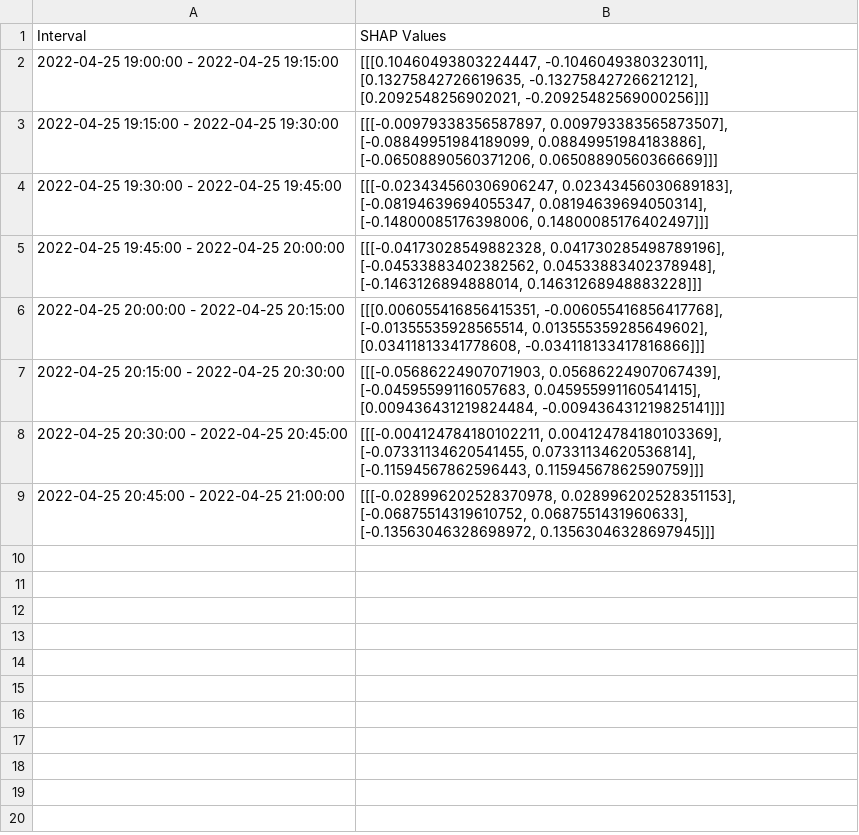
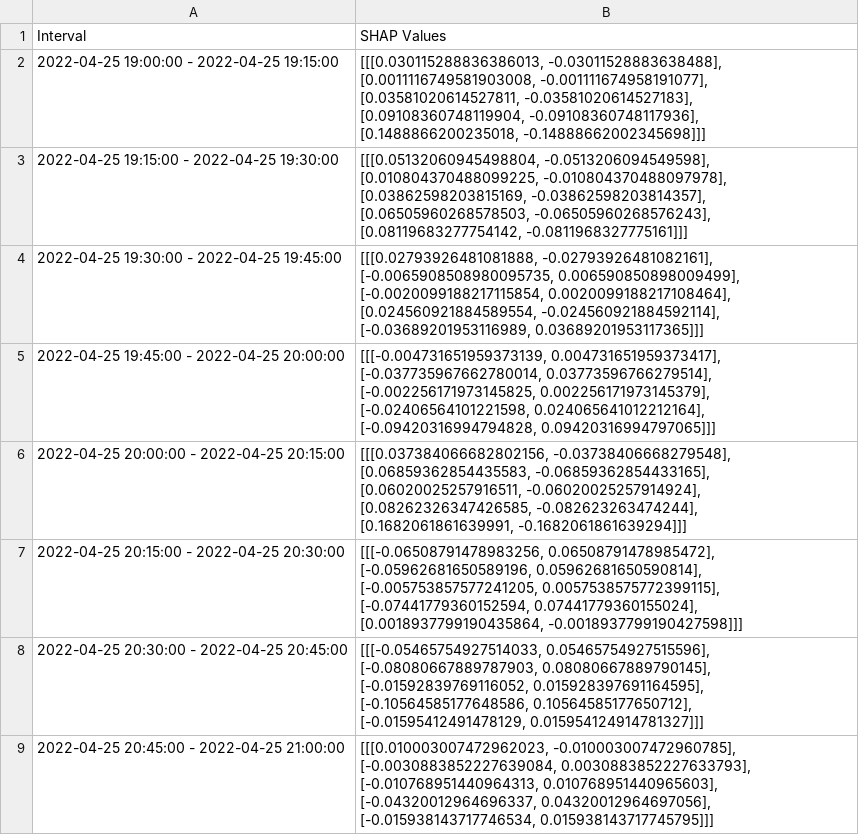
Before and after one commit to emmacscs/FinalProjectThesis, a CSV file: testings/shap_values_per_interval.csv, drawn as a sheet.

Commit message:
shap description

```diff
--- a/testings/shap_values_per_interval.csv
+++ b/testings/shap_values_per_interval.csv
@@ -1,9 +1,9 @@
 Interval,SHAP Values
-2022-04-25 19:00:00 - 2022-04-25 19:15:00,"[[[0.10460493803224447, -0.1046049380323011], [0.13275842726619635, -0.13275842726621212], [0.2092548256902021, -0.20925482569000256]]]"
-2022-04-25 19:15:00 - 2022-04-25 19:30:00,"[[[-0.00979338356587897, 0.009793383565873507], [-0.08849951984189099, 0.08849951984183886], [-0.06508890560371206, 0.06508890560366669]]]"
-2022-04-25 19:30:00 - 2022-04-25 19:45:00,"[[[-0.023434560306906247, 0.02343456030689183], [-0.08194639694055347, 0.08194639694050314], [-0.14800085176398006, 0.14800085176402497]]]"
-2022-04-25 19:45:00 - 2022-04-25 20:00:00,"[[[-0.04173028549882328, 0.041730285498789196], [-0.04533883402382562, 0.04533883402378948], [-0.1463126894888014, 0.14631268948883228]]]"
-2022-04-25 20:00:00 - 2022-04-25 20:15:00,"[[[0.006055416856415351, -0.006055416856417768], [-0.01355535928565514, 0.013555359285649602], [0.03411813341778608, -0.034118133417816866]]]"
-2022-04-25 20:15:00 - 2022-04-25 20:30:00,"[[[-0.05686224907071903, 0.05686224907067439], [-0.04595599116057683, 0.045955991160541415], [0.009436431219824484, -0.009436431219825141]]]"
-2022-04-25 20:30:00 - 2022-04-25 20:45:00,"[[[-0.004124784180102211, 0.004124784180103369], [-0.07331134620541455, 0.07331134620536814], [-0.11594567862596443, 0.11594567862590759]]]"
-2022-04-25 20:45:00 - 2022-04-25 21:00:00,"[[[-0.028996202528370978, 0.028996202528351153], [-0.06875514319610752, 0.0687551431960633], [-0.13563046328698972, 0.13563046328697945]]]"
+2022-04-25 19:00:00 - 2022-04-25 19:15:00,"[[[0.030115288836386013, -0.03011528883638488], [0.0011116749581903008, -0.001111674958191077], [0.03581020614527811, -0.03581020614527183], [0.09108360748119904, -0.09108360748117936], [0.1488866200235018, -0.14888662002345698]]]"
+2022-04-25 19:15:00 - 2022-04-25 19:30:00,"[[[0.05132060945498804, -0.0513206094549598], [0.010804370488099225, -0.010804370488097978], [0.03862598203815169, -0.03862598203814357], [0.06505960268578503, -0.06505960268576243], [0.08119683277754142, -0.0811968327775161]]]"
+2022-04-25 19:30:00 - 2022-04-25 19:45:00,"[[[0.02793926481081888, -0.02793926481082161], [-0.0065908508980095735, 0.006590850898009499], [-0.0020099188217115854, 0.0020099188217108464], [0.024560921884589554, -0.024560921884592114], [-0.03689201953116989, 0.03689201953117365]]]"
+2022-04-25 19:45:00 - 2022-04-25 20:00:00,"[[[-0.004731651959373139, 0.004731651959373417], [-0.037735967662780014, 0.03773596766279514], [-0.002256171973145825, 0.002256171973145379], [-0.02406564101221598, 0.024065641012212164], [-0.09420316994794828, 0.09420316994797065]]]"
+2022-04-25 20:00:00 - 2022-04-25 20:15:00,"[[[0.037384066682802156, -0.03738406668279548], [0.06859362854435583, -0.06859362854433165], [0.06020025257916511, -0.06020025257914924], [0.08262326347426585, -0.082623263474244], [0.1682061861639991, -0.1682061861639294]]]"
+2022-04-25 20:15:00 - 2022-04-25 20:30:00,"[[[-0.06508791478983256, 0.06508791478985472], [-0.05962681650589196, 0.05962681650590814], [-0.005753857577241205, 0.0057538575772399115], [-0.07441779360152594, 0.07441779360155024], [0.0018937799190435864, -0.0018937799190427598]]]"
+2022-04-25 20:30:00 - 2022-04-25 20:45:00,"[[[-0.05465754927514033, 0.05465754927515596], [-0.08080667889787903, 0.08080667889790145], [-0.01592839769116052, 0.015928397691164595], [-0.10564585177648586, 0.10564585177650712], [-0.01595412491478129, 0.015954124914781327]]]"
+2022-04-25 20:45:00 - 2022-04-25 21:00:00,"[[[0.010003007472962023, -0.010003007472960785], [-0.0030883852227639084, 0.0030883852227633793], [-0.010768951440964313, 0.010768951440965603], [-0.04320012964696337, 0.04320012964697056], [-0.015938143717746534, 0.015938143717745795]]]"
```
Also changed, not shown: testings/predicted_glucose_and_shap.csv, 13 other files.
